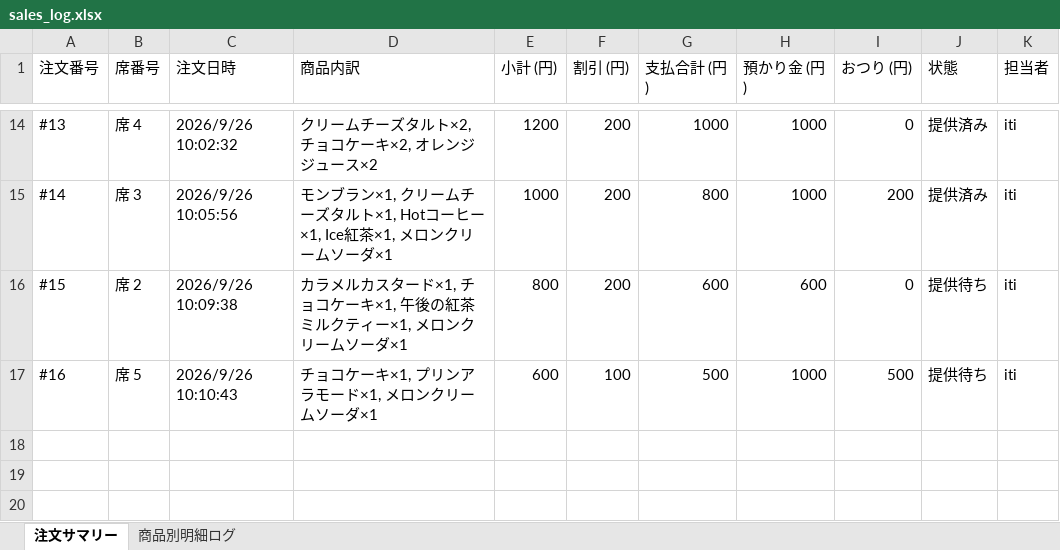
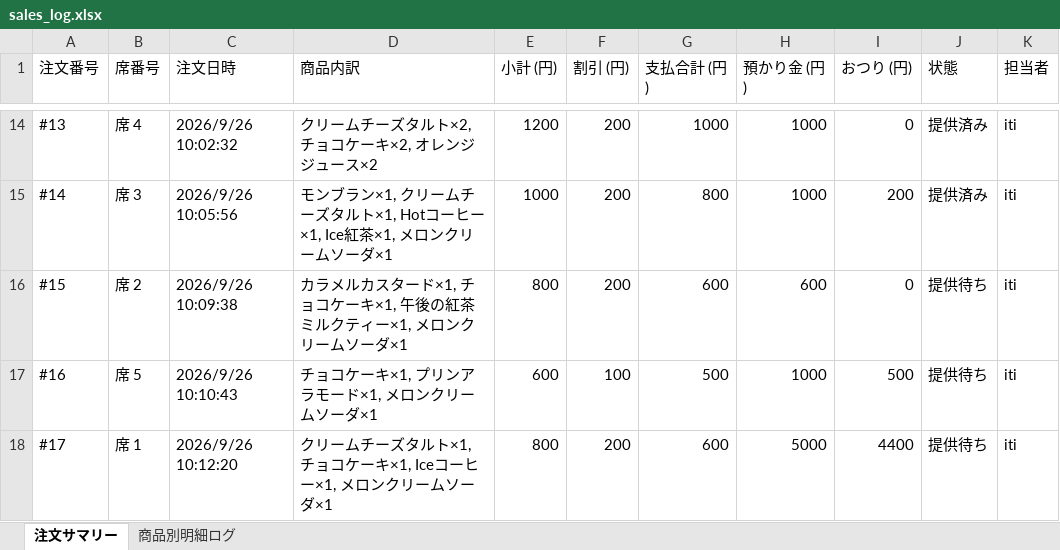
Before and after one commit to issei-desu/olive, an Excel workbook: sales_log.xlsx, sheet 注文サマリー, drawn as a sheet; only a part is shown, gaps mark what is left out; values as stored, in another font and other column widths than the file's, no borders; the diff names each change by its address in the sheet, - before the commit and + after, or states it on an @@ line.

```diff
--- a/sales_log.xlsx (sheet 注文サマリー)
+++ b/sales_log.xlsx (sheet 注文サマリー)
+row 18: #17 | 席 1 | 2026/9/26 10:12:20 | クリームチーズタルト×1, チョコケーキ×1, Iceコーヒー×1, メロンクリームソーダ×1 | 800 | 200 | 600 | 5000 | 4400 | 提供待ち | iti
```
Also changed, not shown: sheet 商品別明細ログ.
